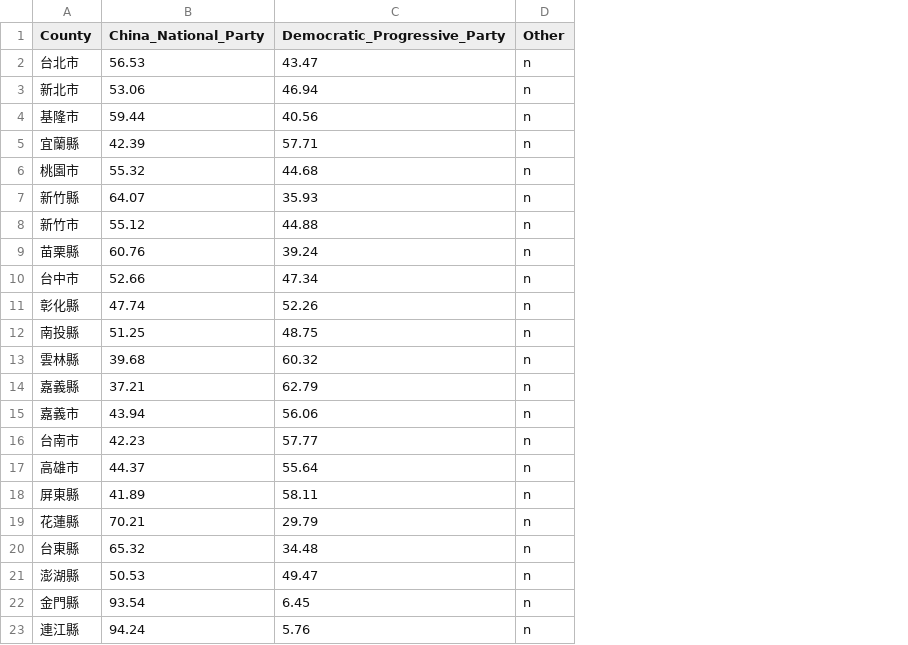
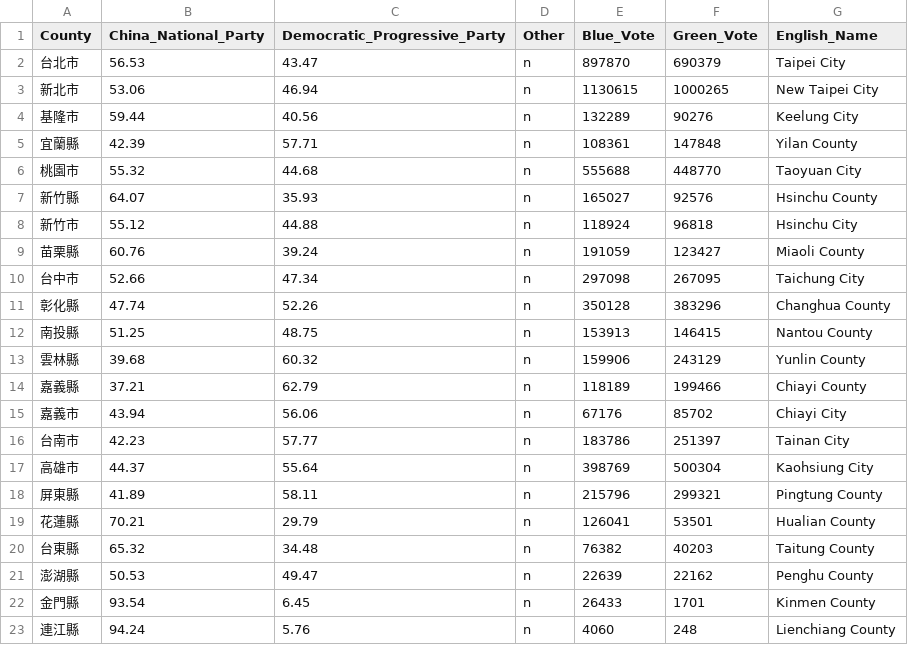
Before and after one commit to henry5988/Taiwan_Elections, a CSV file: election_2004.csv, drawn as a sheet; the diff names each change by its address in the sheet, - before the commit and + after, or states it on an @@ line.

```diff
--- a/election_2004.csv
+++ b/election_2004.csv
+column E (Blue_Vote), rows 2-23: 897870 | 1130615 | 132289 | 108361 | 555688 | 165027 | 118924 | 191059 | 297098 | 350128 | 153913 | 159906 | 118189 | 67176 | 183786 | 398769 | 215796 | 126041 | 76382 | 22639 | 26433 | 4060
+column F (Green_Vote), rows 2-23: 690379 | 1000265 | 90276 | 147848 | 448770 | 92576 | 96818 | 123427 | 267095 | 383296 | 146415 | 243129 | 199466 | 85702 | 251397 | 500304 | 299321 | 53501 | 40203 | 22162 | 1701 | 248
+column G (English_Name), rows 2-23: Taipei City | New Taipei City | Keelung City | Yilan County | Taoyuan City | Hsinchu County | Hsinchu City | Miaoli County | Taichung City | Changhua County | Nantou County | Yunlin County | Chiayi County | Chiayi City | Tainan City | Kaohsiung City | Pingtung County | Hualian County | Taitung County | Penghu County | Kinmen County | Lienchiang County
```
Also changed, not shown: election_1996.csv, election_2000.csv, 7 other files.
